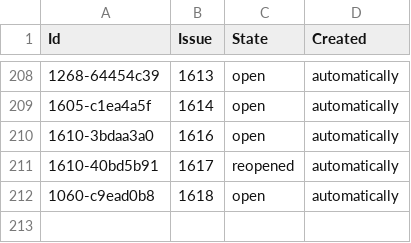
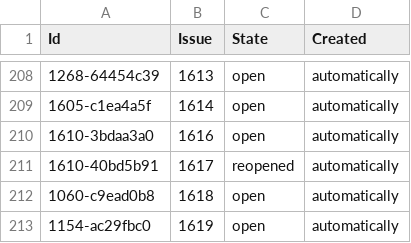
Before and after one commit to php-coder/mystamps, a TSV file: todos-on-github.tsv, drawn as a sheet; only a part is shown, gaps mark what is left out; the diff names each change by its address in the sheet, - before the commit and + after, or states it on an @@ line.

Commit message:
chore: sync issues for 4b664ea ci: migrate CI from Travis to GitHub Actions

```diff
--- a/todos-on-github.tsv
+++ b/todos-on-github.tsv
+row 213: 1154-ac29fbc0 | 1619 | open | automatically
```
